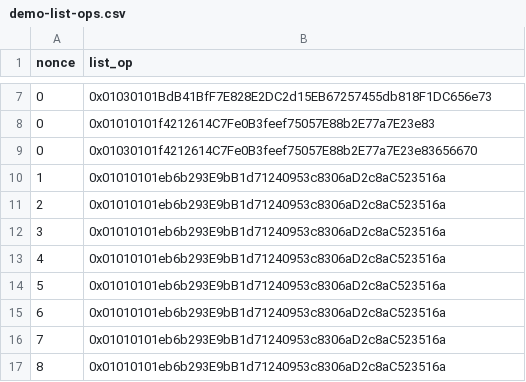
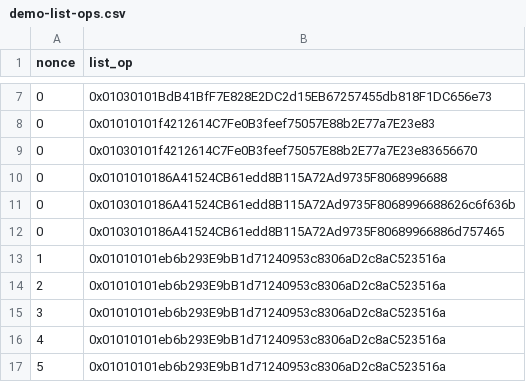
Before and after one commit to ethereumfollowprotocol/contracts, a CSV file: scripts/data/demo-list-ops.csv, drawn as a sheet; only a part is shown, gaps mark what is left out; the shorter side is filled out with more unchanged rows; the diff names each change by its address in the sheet, - before the commit and + after, or states it on an @@ line.

Commit message:
block/mute tags in demo data

```diff
--- a/scripts/data/demo-list-ops.csv
+++ b/scripts/data/demo-list-ops.csv
+row 10: 0 | 0x0101010186A41524CB61edd8B115A72Ad9735F8068996688
+row 11: 0 | 0x0103010186A41524CB61edd8B115A72Ad9735F8068996688626c6f636b
+row 12: 0 | 0x0103010186A41524CB61edd8B115A72Ad9735F80689966886d757465
```
